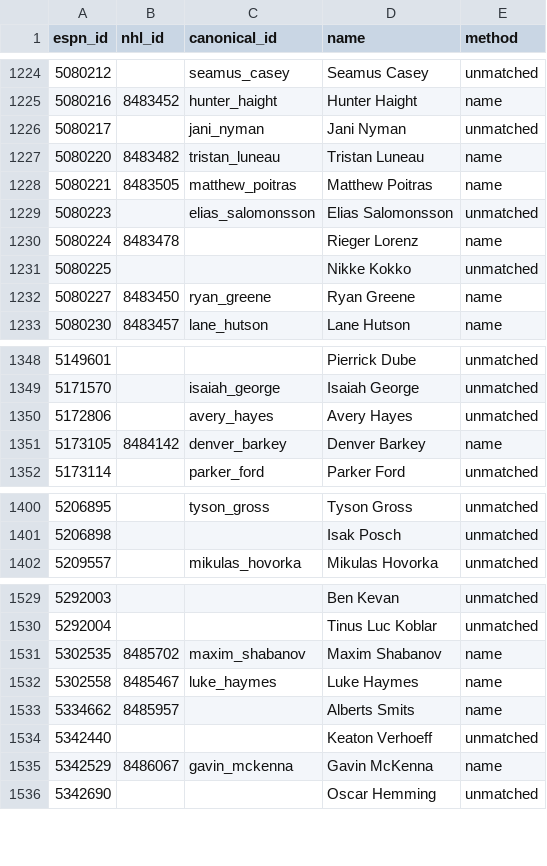
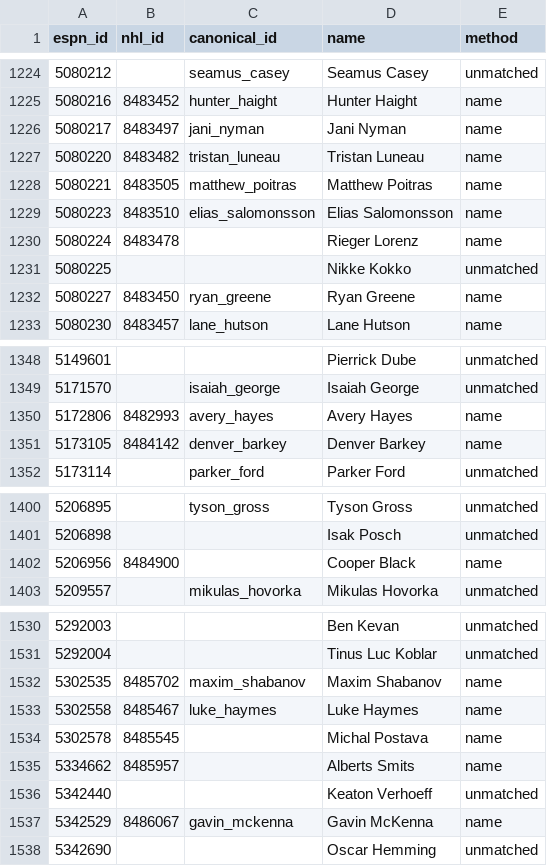
Before and after one commit to hubcad25/pool-tracker-2627, a CSV file: data/id_map.csv, drawn as a sheet; only a part is shown, gaps mark what is left out.

```diff
--- a/data/id_map.csv
+++ b/data/id_map.csv
@@ -1225,6 +1225,6 @@ espn_id,nhl_id,canonical_id,name,method
 5080216,8483452,hunter_haight,Hunter Haight,name
-5080217,,jani_nyman,Jani Nyman,unmatched
+5080217,8483497,jani_nyman,Jani Nyman,name
 5080220,8483482,tristan_luneau,Tristan Luneau,name
 5080221,8483505,matthew_poitras,Matthew Poitras,name
-5080223,,elias_salomonsson,Elias Salomonsson,unmatched
+5080223,8483510,elias_salomonsson,Elias Salomonsson,name
 5080224,8483478,,Rieger Lorenz,name
@@ -1349,3 +1349,3 @@ espn_id,nhl_id,canonical_id,name,method
 5171570,,isaiah_george,Isaiah George,unmatched
-5172806,,avery_hayes,Avery Hayes,unmatched
+5172806,8482993,avery_hayes,Avery Hayes,name
 5173105,8484142,denver_barkey,Denver Barkey,name
@@ -1401,2 +1401,3 @@ espn_id,nhl_id,canonical_id,name,method
 5206898,,,Isak Posch,unmatched
+5206956,8484900,,Cooper Black,name
 5209557,,mikulas_hovorka,Mikulas Hovorka,unmatched
@@ -1532,2 +1533,3 @@ espn_id,nhl_id,canonical_id,name,method
 5302558,8485467,luke_haymes,Luke Haymes,name
+5302578,8485545,,Michal Postava,name
 5334662,8485957,,Alberts Smits,name
```
Also changed, not shown: 9 other files.
